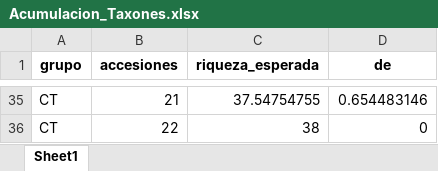
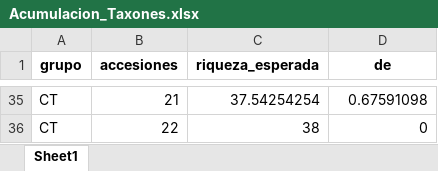
Before and after one commit to marcel1999-prog/TESIS-DE-PREGRADO, an Excel workbook: manuscript/Analisis_y_Auditoria/Acumulacion_Taxones.xlsx, sheet Sheet1, drawn as a sheet; only a part is shown, gaps mark what is left out; values as stored, in another font and other column widths than the file's, no borders; the diff covers the shown part only; the diff names each change by its address in the sheet, - before the commit and + after, or states it on an @@ line.

```diff
--- a/manuscript/Analisis_y_Auditoria/Acumulacion_Taxones.xlsx (sheet Sheet1)
+++ b/manuscript/Analisis_y_Auditoria/Acumulacion_Taxones.xlsx (sheet Sheet1)
-C35 (riqueza_esperada): 37.54754755
+C35 (riqueza_esperada): 37.54254254
-D35 (de): 0.654483146
+D35 (de): 0.67591098
```
Also changed, not shown: 64 edited cells elsewhere in this sheet, manuscript/Analisis_y_Auditoria/Accesiones_Solo_Colonizacion.xlsx, manuscript/Analisis_y_Auditoria/Auditoria_Conteos.xlsx, 53 other files.
